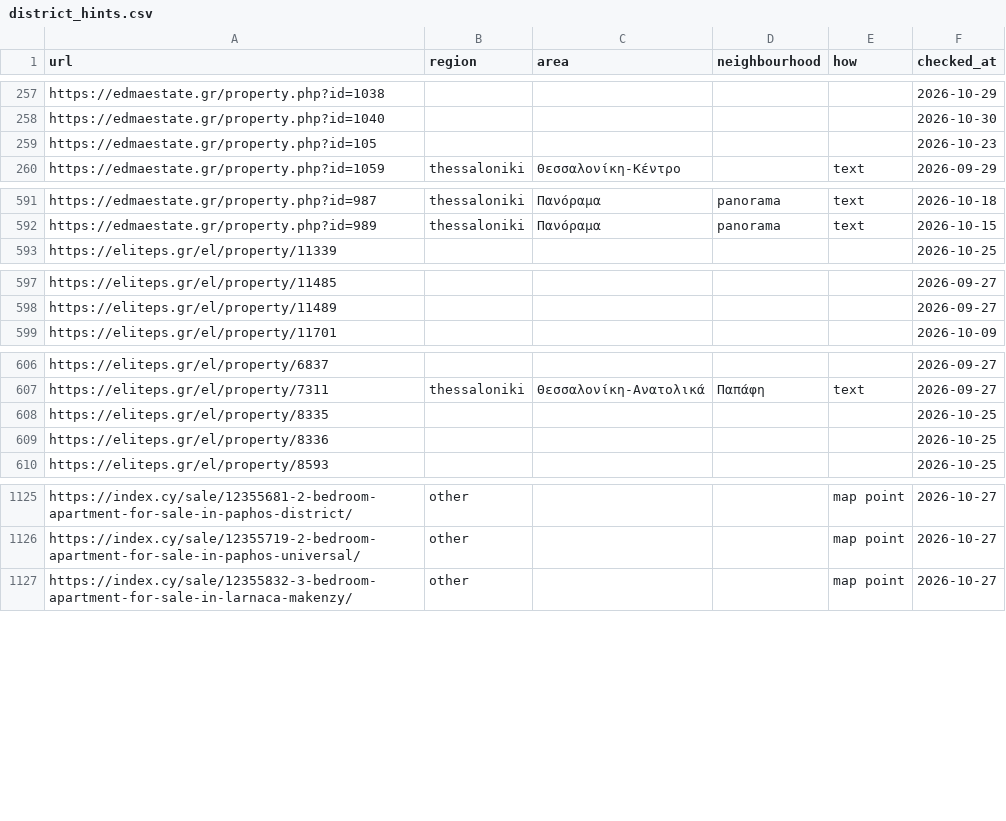
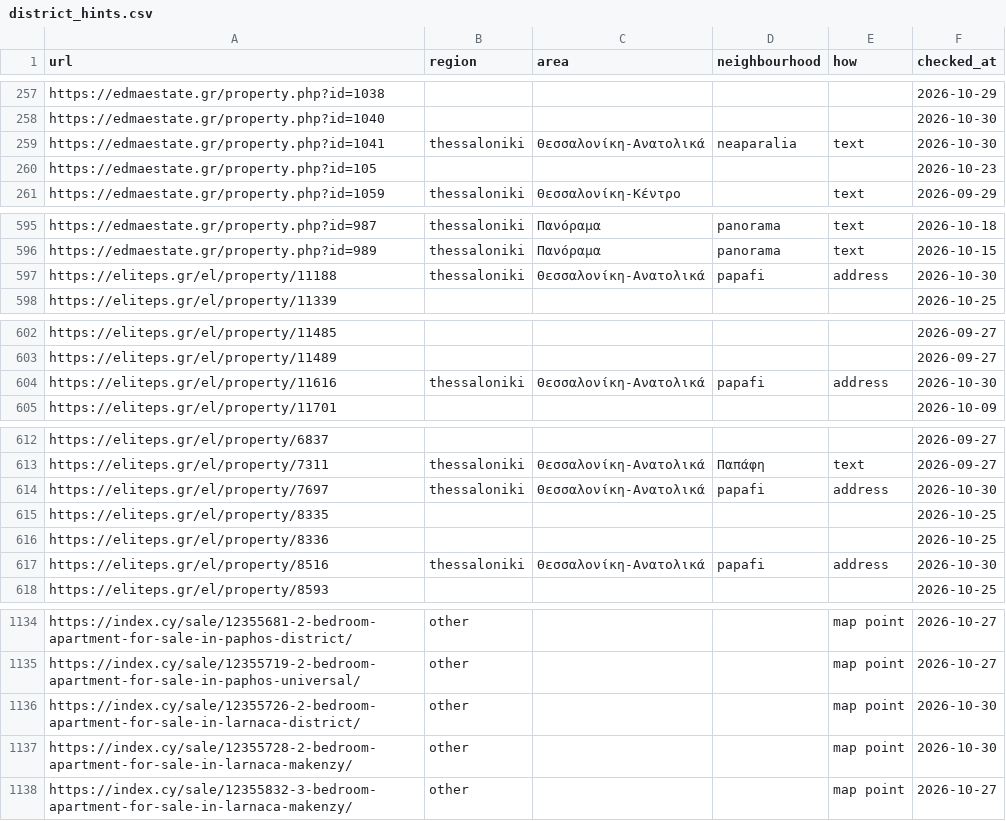
Before and after one commit to jenyshir-eng/Greece-real-estate, a CSV file: data/listings/district_hints.csv, drawn as a sheet; only a part is shown, gaps mark what is left out; the diff covers the shown part only.

```diff
--- a/data/listings/district_hints.csv
+++ b/data/listings/district_hints.csv
@@ -258,2 +258,3 @@ https://edmaestate.gr/property.php?id=1038,,,,,2026-10-29
 https://edmaestate.gr/property.php?id=1040,,,,,2026-10-30
+https://edmaestate.gr/property.php?id=1041,thessaloniki,Θεσσαλονίκη-Ανατολικά,neaparalia,text,2026-10-30
 https://edmaestate.gr/property.php?id=105,,,,,2026-10-23
@@ -592,2 +596,3 @@ https://edmaestate.gr/property.php?id=987,thessaloniki,Πανόραμα,panorama
 https://edmaestate.gr/property.php?id=989,thessaloniki,Πανόραμα,panorama,text,2026-10-15
+https://eliteps.gr/el/property/11188,thessaloniki,Θεσσαλονίκη-Ανατολικά,papafi,address,2026-10-30
 https://eliteps.gr/el/property/11339,,,,,2026-10-25
@@ -598,2 +603,3 @@ https://eliteps.gr/el/property/11485,,,,,2026-09-27
 https://eliteps.gr/el/property/11489,,,,,2026-09-27
+https://eliteps.gr/el/property/11616,thessaloniki,Θεσσαλονίκη-Ανατολικά,papafi,address,2026-10-30
 https://eliteps.gr/el/property/11701,,,,,2026-10-09
@@ -607,4 +613,6 @@ https://eliteps.gr/el/property/6837,,,,,2026-09-27
 https://eliteps.gr/el/property/7311,thessaloniki,Θεσσαλονίκη-Ανατολικά,Παπάφη,text,2026-09-27
+https://eliteps.gr/el/property/7697,thessaloniki,Θεσσαλονίκη-Ανατολικά,papafi,address,2026-10-30
 https://eliteps.gr/el/property/8335,,,,,2026-10-25
 https://eliteps.gr/el/property/8336,,,,,2026-10-25
+https://eliteps.gr/el/property/8516,thessaloniki,Θεσσαλονίκη-Ανατολικά,papafi,address,2026-10-30
 https://eliteps.gr/el/property/8593,,,,,2026-10-25
@@ -1126,2 +1135,4 @@ https://index.cy/sale/12355681-2-bedroom-apartment-for-sale-in-paphos-district/,
 https://index.cy/sale/12355719-2-bedroom-apartment-for-sale-in-paphos-universal/,other,,,map point,2026-10-27
+https://index.cy/sale/12355726-2-bedroom-apartment-for-sale-in-larnaca-district/,other,,,map point,2026-10-30
+https://index.cy/sale/12355728-2-bedroom-apartment-for-sale-in-larnaca-makenzy/,other,,,map point,2026-10-30
 https://index.cy/sale/12355832-3-bedroom-apartment-for-sale-in-larnaca-makenzy/,other,,,map point,2026-10-27
```
Also changed, not shown: 5 added rows elsewhere in this file, data/listings/collect_report.csv, data/listings/listings_ktimatoemporiki.csv, 14 other files.
